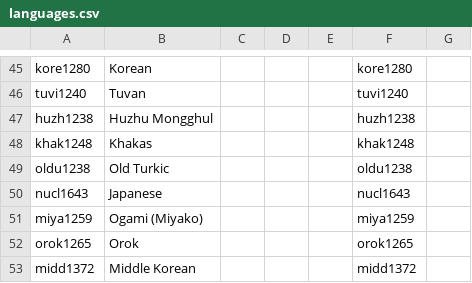
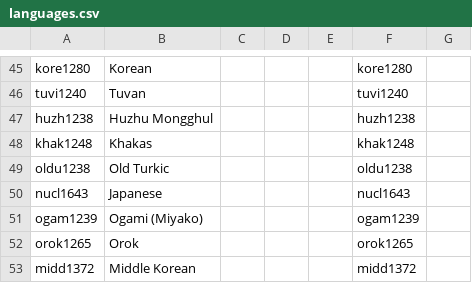
Before and after one commit to cldf-datasets/hueblerstability, a CSV file: cldf/languages.csv, drawn as a sheet; only a part is shown, gaps mark what is left out.

Commit message:
miya1259 -> ogam1239
miya1259 is a language group, whereas Ogami (Miyako) is the coded variety.

```diff
--- a/cldf/languages.csv
+++ b/cldf/languages.csv
@@ -50,3 +50,3 @@ oldu1238,Old Turkic,,,,oldu1238,
 nucl1643,Japanese,,,,nucl1643,
-miya1259,Ogami (Miyako),,,,miya1259,
+ogam1239,Ogami (Miyako),,,,ogam1239,
 orok1265,Orok,,,,orok1265,
```
